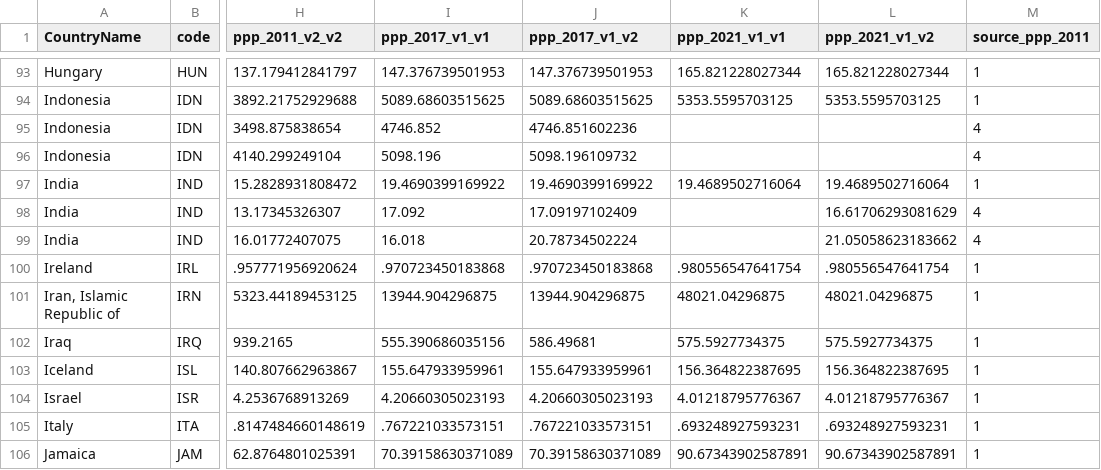
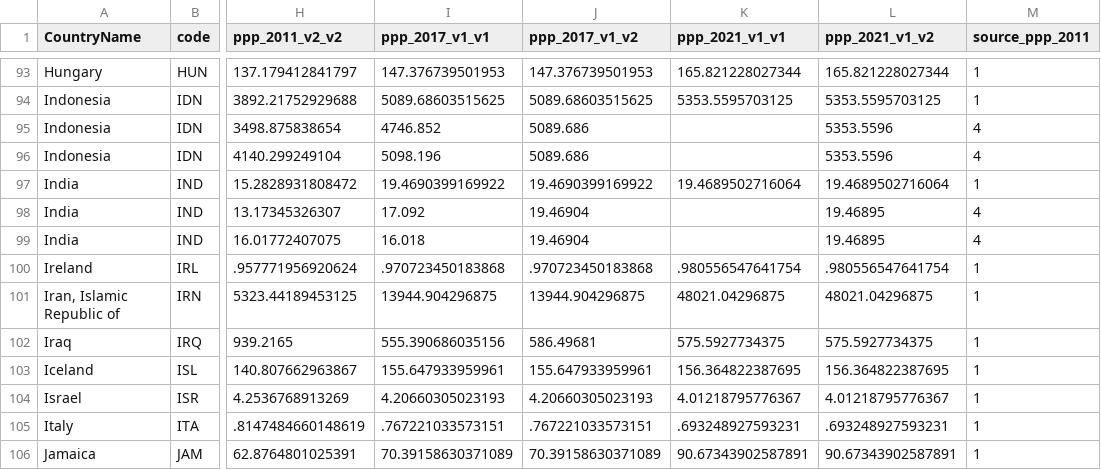
Before and after one commit to PIP-Technical-Team/aux_ppp, a CSV file: ppp.csv, drawn as a sheet; only a part is shown, gaps mark what is left out; the diff names each change by its address in the sheet, - before the commit and + after, or states it on an @@ line.

Commit message:
SM25 update
Assign national values for urban/rural of IDN, IND

```diff
--- a/ppp.csv
+++ b/ppp.csv
-J95 (ppp_2017_v1_v2): 4746.851602236
+J95 (ppp_2017_v1_v2): 5089.686
-L95:L96 (ppp_2021_v1_v2): (empty)
+L95:L96 (ppp_2021_v1_v2): 5353.5596
-J96 (ppp_2017_v1_v2): 5098.196109732
+J96 (ppp_2017_v1_v2): 5089.686
-J98 (ppp_2017_v1_v2): 17.09197102409
+J98 (ppp_2017_v1_v2): 19.46904
-L98 (ppp_2021_v1_v2): 16.61706293081629
+L98 (ppp_2021_v1_v2): 19.46895
-J99 (ppp_2017_v1_v2): 20.78734502224
+J99 (ppp_2017_v1_v2): 19.46904
-L99 (ppp_2021_v1_v2): 21.05058623183662
+L99 (ppp_2021_v1_v2): 19.46895
```
Also changed, not shown: 1 other file.
